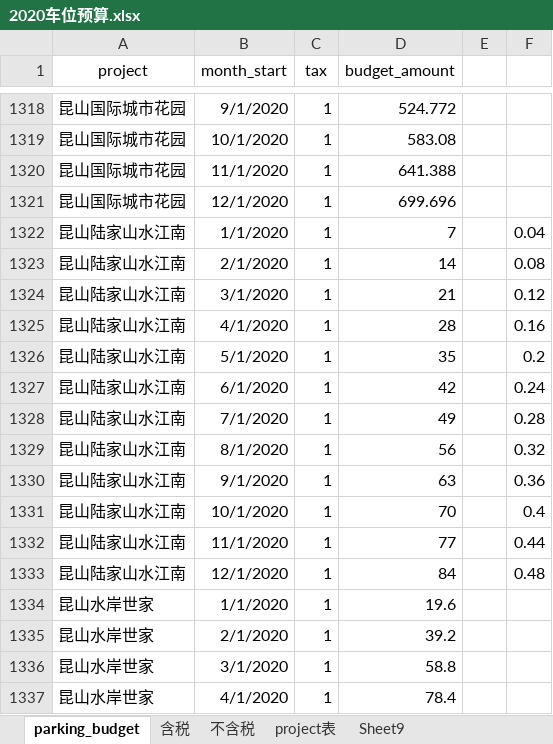
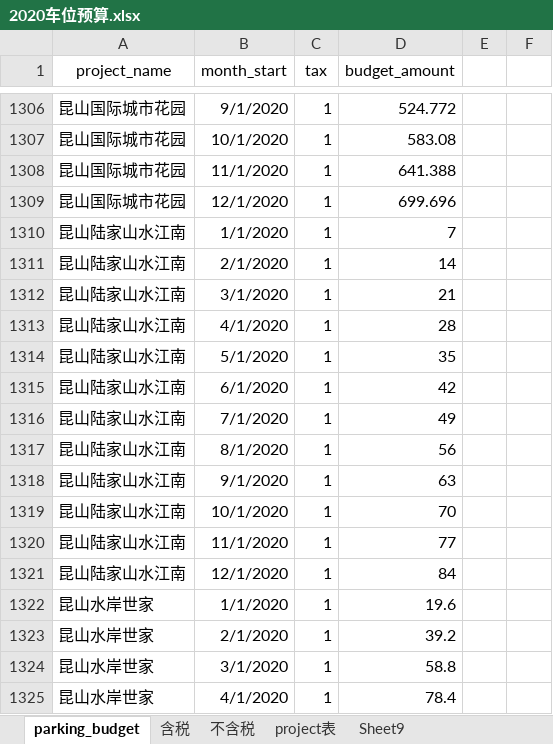
Before and after one commit to hry-work/data, an Excel workbook: mid/dim/2020车位预算.xlsx, sheet parking_budget, drawn as a sheet; only a part is shown, gaps mark what is left out; values as stored, in another font and other column widths than the file's, no borders; addresses are those after the commit; the diff covers the shown part only; the diff names each change by its address in the sheet, - before the commit and + after, or states it on an @@ line.

```diff
--- a/mid/dim/2020车位预算.xlsx (sheet parking_budget)
+++ b/mid/dim/2020车位预算.xlsx (sheet parking_budget)
-A1: project
+A1: project_name
-F1310: 0.04
+F1310: (empty)
-F1311: 0.08
+F1311: (empty)
-F1312: 0.12
+F1312: (empty)
-F1313: 0.16
+F1313: (empty)
-F1314: 0.2
+F1314: (empty)
-F1315: 0.24
+F1315: (empty)
-F1316: 0.28
+F1316: (empty)
-F1317: 0.32
+F1317: (empty)
-F1318: 0.36
+F1318: (empty)
-F1319: 0.4
+F1319: (empty)
-F1320: 0.44
+F1320: (empty)
-F1321: 0.48
+F1321: (empty)
```
Also changed, not shown: 24 removed rows and 24 edited cells elsewhere in this sheet, 5 other files.
